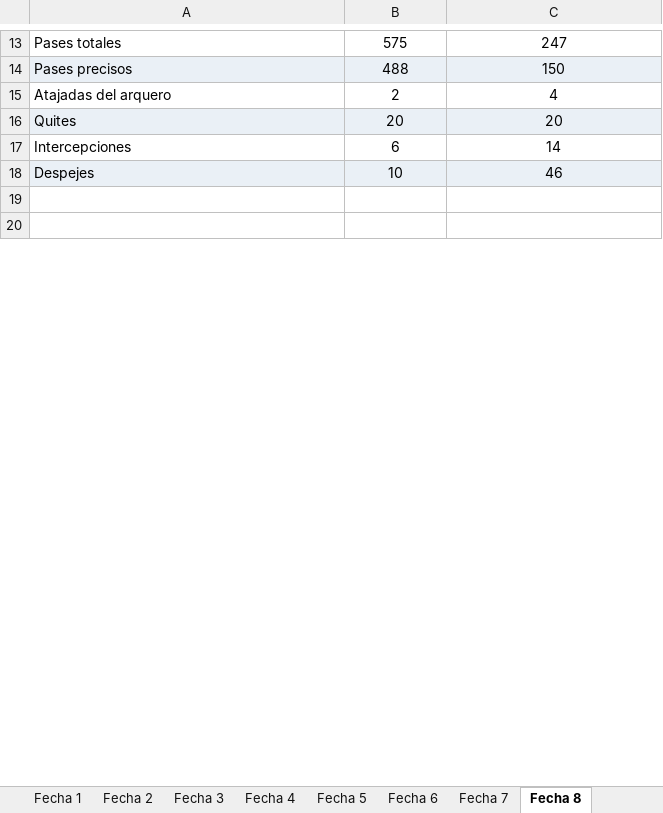
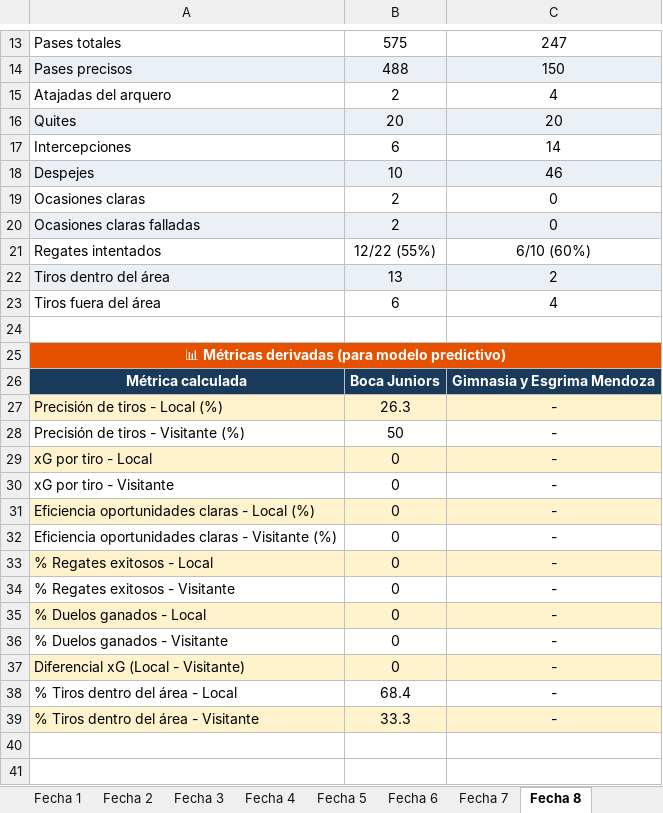
Before and after one commit to cherno559/lpf_pred, an Excel workbook: Fecha_x_fecha_lpf.xlsx, sheet Fecha 8, drawn as a sheet; only a part is shown, gaps mark what is left out; values as stored, in another font and other column widths than the file's, no borders; the diff covers the shown part only; the diff names each change by its address in the sheet, - before the commit and + after, or states it on an @@ line.

```diff
--- a/Fecha_x_fecha_lpf.xlsx (sheet Fecha 8)
+++ b/Fecha_x_fecha_lpf.xlsx (sheet Fecha 8)
+row 19: Ocasiones claras | 2 | 0
+row 20: Ocasiones claras falladas | 2 | 0
+row 21: Regates intentados | 12/22 (55%) | 6/10 (60%)
+row 22: Tiros dentro del área | 13 | 2
+row 23: Tiros fuera del área | 6 | 4
+row 24: (empty)
+row 25: 📊 Métricas derivadas (para modelo predictivo)
+row 26: Métrica calculada | Boca Juniors | Gimnasia y Esgrima Mendoza
+row 27: Precisión de tiros - Local (%) | 26.3 | -
+row 28: Precisión de tiros - Visitante (%) | 50 | -
+row 29: xG por tiro - Local | 0 | -
+row 30: xG por tiro - Visitante | 0 | -
+row 31: Eficiencia oportunidades claras - Local (%) | 0 | -
+row 32: Eficiencia oportunidades claras - Visitante (%) | 0 | -
+row 33: % Regates exitosos - Local | 0 | -
+row 34: % Regates exitosos - Visitante | 0 | -
+row 35: % Duelos ganados - Local | 0 | -
+row 36: % Duelos ganados - Visitante | 0 | -
+row 37: Diferencial xG (Local - Visitante) | 0 | -
+row 38: % Tiros dentro del área - Local | 68.4 | -
+row 39: % Tiros dentro del área - Visitante | 33.3 | -
```
Also changed, not shown: 294 added rows elsewhere in this sheet, sheet Fecha 15, sheet Fecha 5, sheet Fecha 4, sheet Fecha 13, sheet Fecha 3, sheet Fecha 1, 7 more sheets.
